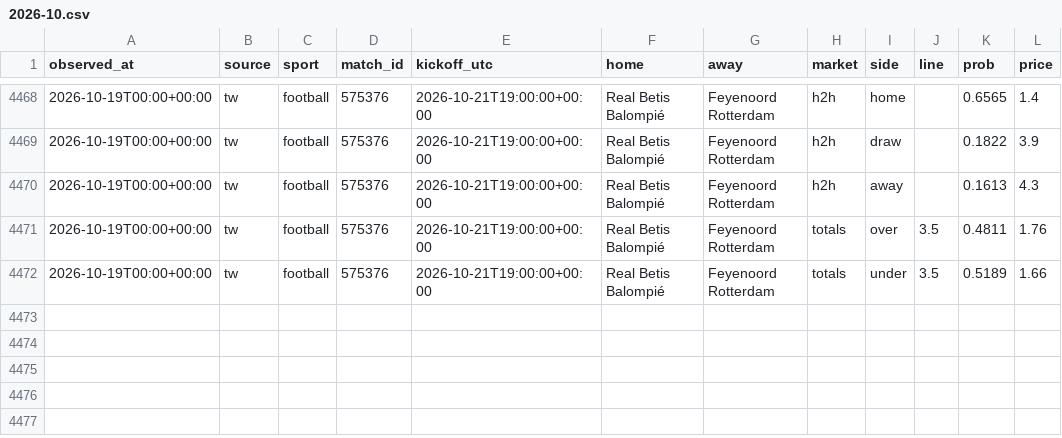
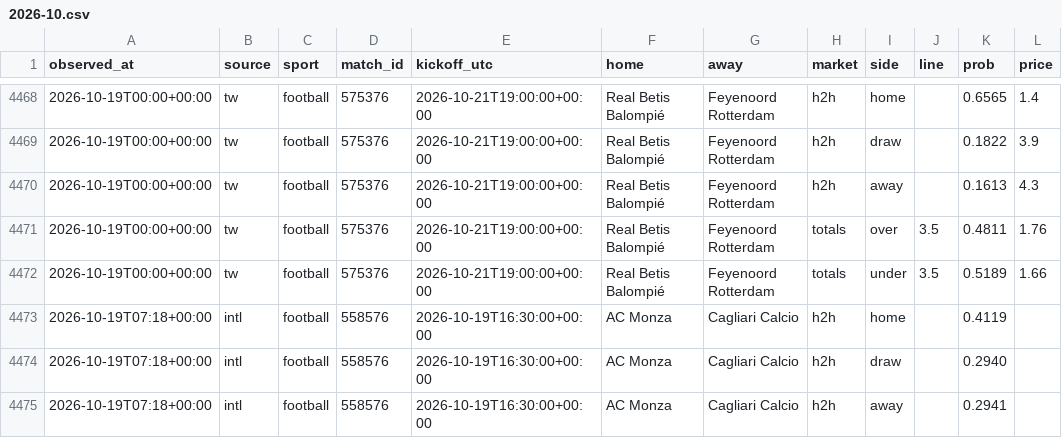
Before and after one commit to panchiyu1-cloud/sports-analyzer, a CSV file: data/moves/2026-10.csv, drawn as a sheet; only a part is shown, gaps mark what is left out; the diff names each change by its address in the sheet, - before the commit and + after, or states it on an @@ line.

```diff
--- a/data/moves/2026-10.csv
+++ b/data/moves/2026-10.csv
+row 4473: 2026-10-19T07:18+00:00 | intl | football | 558576 | 2026-10-19T16:30:00+00:00 | AC Monza | Cagliari Calcio | h2h | home |  | 0.4119
+row 4474: 2026-10-19T07:18+00:00 | intl | football | 558576 | 2026-10-19T16:30:00+00:00 | AC Monza | Cagliari Calcio | h2h | draw |  | 0.2940
+row 4475: 2026-10-19T07:18+00:00 | intl | football | 558576 | 2026-10-19T16:30:00+00:00 | AC Monza | Cagliari Calcio | h2h | away |  | 0.2941
```
Also changed, not shown: 12 other files.
